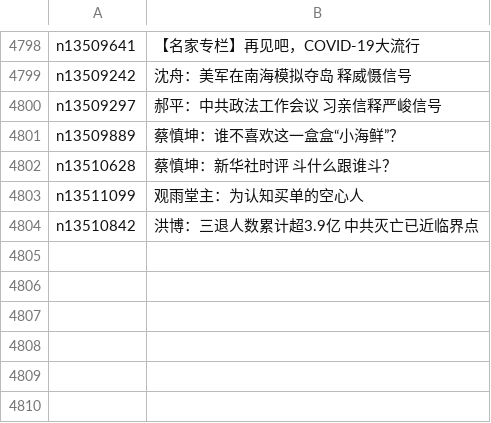
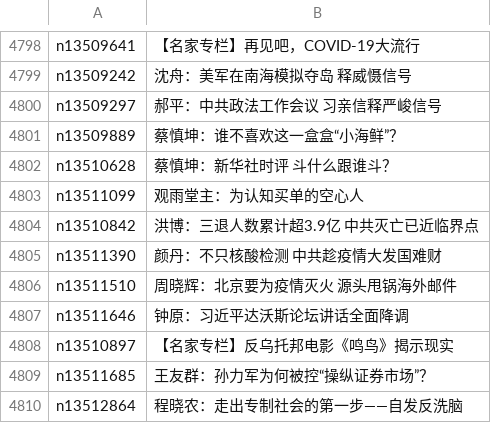
Before and after one commit to easy2view/epoch-comment, a CSV file: indexes/nsc1025.csv, drawn as a sheet; only a part is shown, gaps mark what is left out; the diff names each change by its address in the sheet, - before the commit and + after, or states it on an @@ line.

```diff
--- a/indexes/nsc1025.csv
+++ b/indexes/nsc1025.csv
+row 4805: n13511390 | 颜丹：不只核酸检测 中共趁疫情大发国难财
+row 4806: n13511510 | 周晓辉：北京要为疫情灭火 源头甩锅海外邮件
+row 4807: n13511646 | 钟原：习近平达沃斯论坛讲话全面降调
+row 4808: n13510897 | 【名家专栏】反乌托邦电影《鸣鸟》揭示现实
+row 4809: n13511685 | 王友群：孙力军为何被控“操纵证券市场”？
+row 4810: n13512864 | 程晓农：走出专制社会的第一步——自发反洗脑
```
Also changed, not shown: indexes/nsc1026.csv, indexes/nsc1028.csv, 23 other files.
